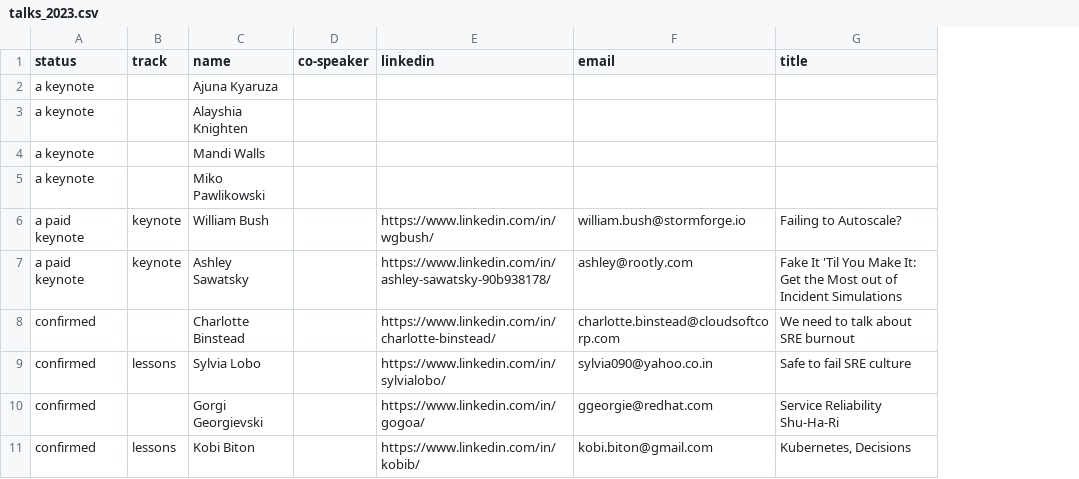
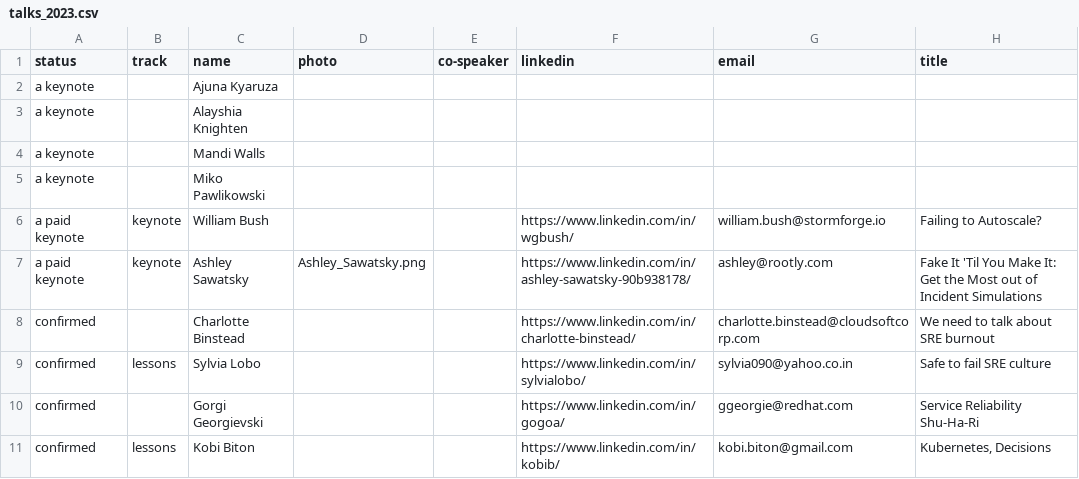
Before and after one commit to sreday/website, a CSV file: _db/talks_2023.csv, drawn as a sheet; only a part is shown; the diff names each change by its address in the sheet, - before the commit and + after, or states it on an @@ line.

Commit message:
Add a new column - photo

```diff
--- a/_db/talks_2023.csv
+++ b/_db/talks_2023.csv
+column D (photo), row 7: Ashley_Sawatsky.png
```
Also changed, not shown: 1 other file.
